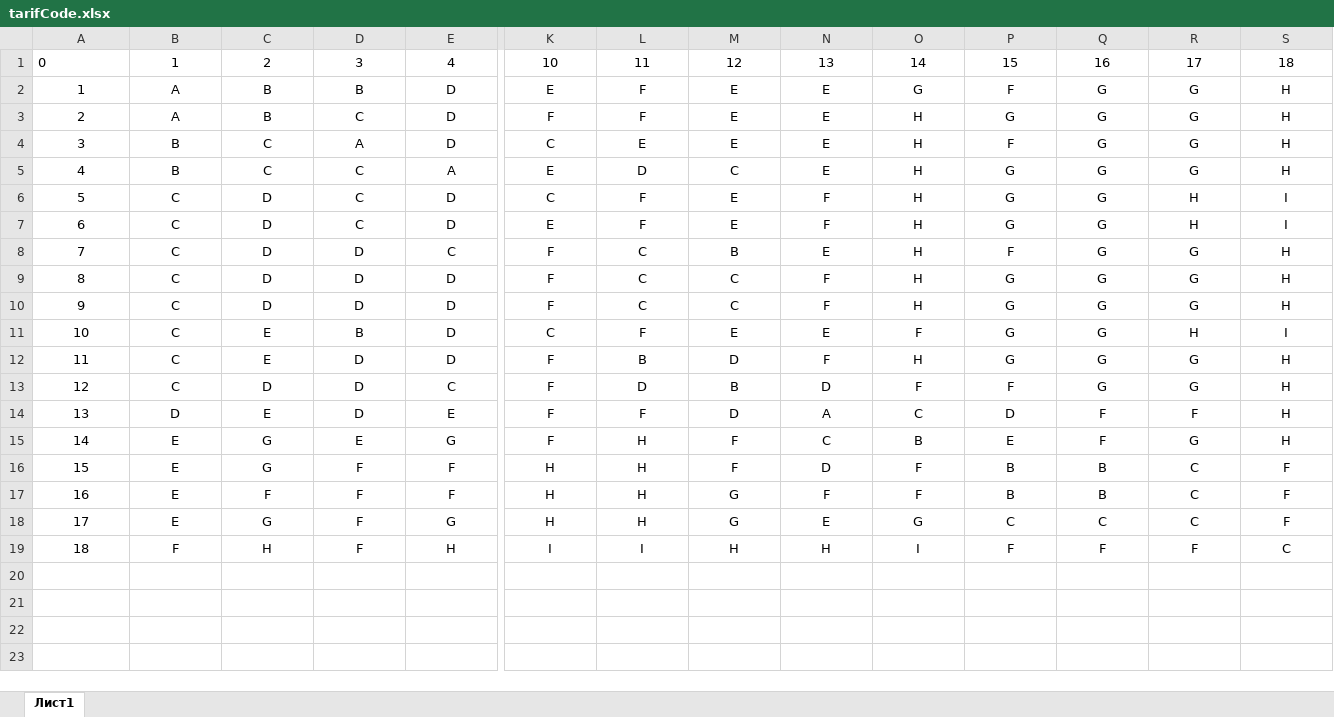
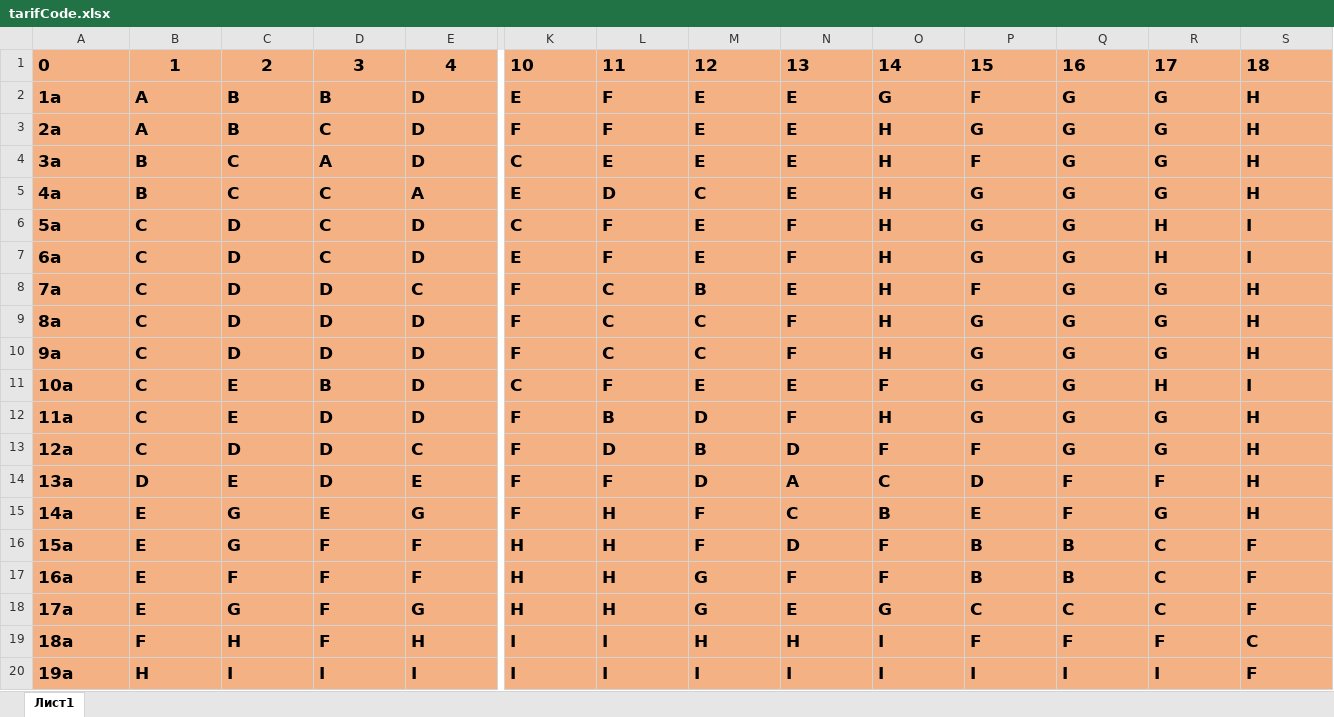
Before and after one commit to lordenas/calc-dhl, an Excel workbook: excel/tarifCode.xlsx, sheet Лист1, drawn as a sheet; only a part is shown, gaps mark what is left out; values as stored, in another font and other column widths than the file's, no borders; rows hold the shown columns only; the diff covers the shown part only; the diff names each change by its address in the sheet, - before the commit and + after, or states it on an @@ line.

```diff
--- a/excel/tarifCode.xlsx (sheet Лист1)
+++ b/excel/tarifCode.xlsx (sheet Лист1)
@@ A1:S19 fill: none → #F4B183, bold: off → on, text size: larger @@
-K1:S1 alignment: center
+K1:S1 alignment: left
-A2: 1
+A2: 1a
-A2:S19 alignment: center
+A2:S19 alignment: left
-A3: 2
+A3: 2a
-A4: 3
+A4: 3a
-A5: 4
+A5: 4a
-A6: 5
+A6: 5a
-A7: 6
+A7: 6a
-A8: 7
+A8: 7a
-A9: 8
+A9: 8a
-A10: 9
+A10: 9a
-A11: 10
+A11: 10a
-A12: 11
+A12: 11a
-A13: 12
+A13: 12a
-A14: 13
+A14: 13a
-A15: 14
+A15: 14a
-A16: 15
+A16: 15a
-A17: 16
+A17: 16a
-A18: 17
+A18: 17a
-A19: 18
+A19: 18a
+row 20: 19a | H | I | I | I | I | I | I | I | I | I | I | I | F
```
Also changed, not shown: cell formats elsewhere in this sheet, 8 other files.
